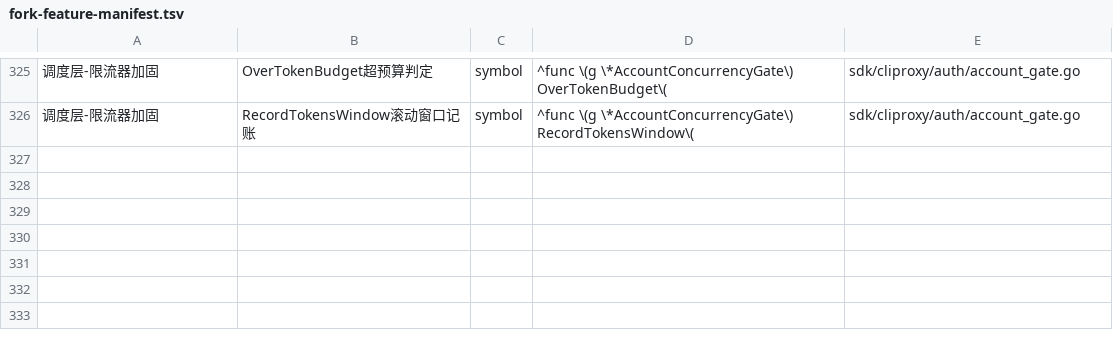
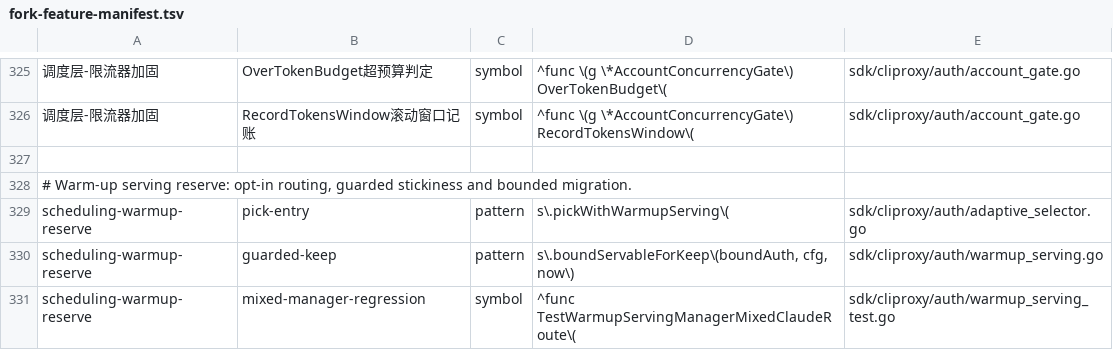
Before and after one commit to 0xTract0r/CLIProxyAPIPlus, a TSV file: scripts/upstream-sync/fork-feature-manifest.tsv, drawn as a sheet; only a part is shown, gaps mark what is left out; the diff names each change by its address in the sheet, - before the commit and + after, or states it on an @@ line.

Commit message:
feat(auth): reserve bounded warming service units with cache-aware affinity

```diff
--- a/scripts/upstream-sync/fork-feature-manifest.tsv
+++ b/scripts/upstream-sync/fork-feature-manifest.tsv
+row 327: (empty)
+row 328: # Warm-up serving reserve: opt-in routing, guarded stickiness and bounded migration.
+row 329: scheduling-warmup-reserve | pick-entry | pattern | s\.pickWithWarmupServing\( | sdk/cliproxy/auth/adaptive_selector.go
+row 330: scheduling-warmup-reserve | guarded-keep | pattern | s\.boundServableForKeep\(boundAuth, cfg, now\) | sdk/cliproxy/auth/warmup_serving.go
+row 331: scheduling-warmup-reserve | mixed-manager-regression | symbol | ^func TestWarmupServingManagerMixedClaudeRoute\( | sdk/cliproxy/auth/warmup_serving_test.go
```
Also changed, not shown: 8 other files.
